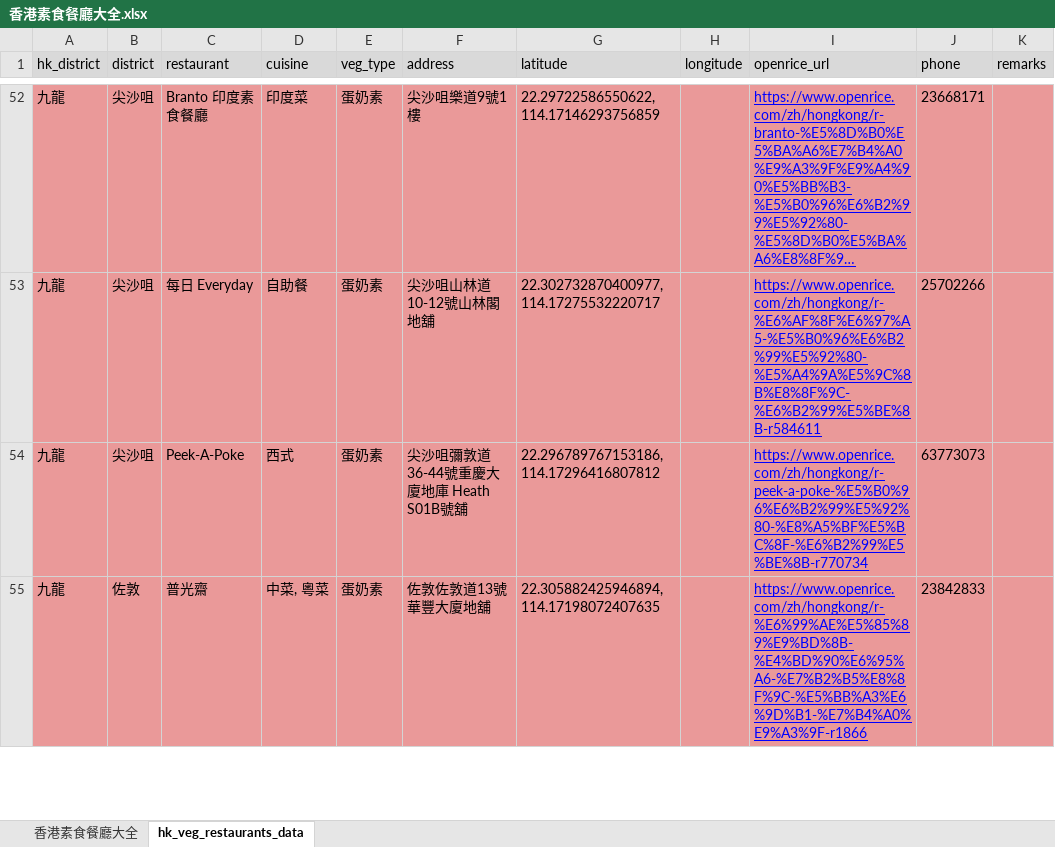
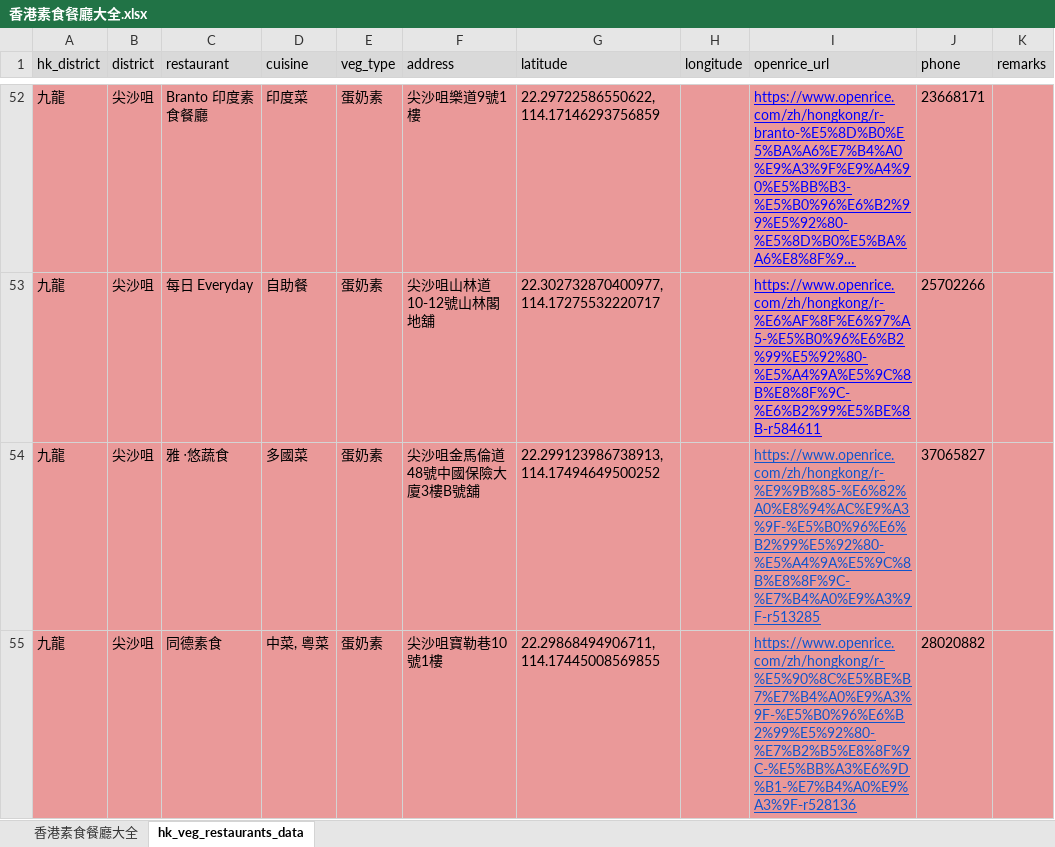
Before and after one commit to lihotim/hk-veg-map, an Excel workbook: docs/香港素食餐廳大全.xlsx, sheet hk_veg_restaurants_data, drawn as a sheet; only a part is shown, gaps mark what is left out; the shorter side is filled out with more unchanged rows; long unchanged cells end in …; values as stored, in another font and other column widths than the file's, no borders; the diff covers the shown part only; the diff names each change by its address in the sheet, - before the commit and + after, or states it on an @@ line.

Commit message:
added data

```diff
--- a/docs/香港素食餐廳大全.xlsx (sheet hk_veg_restaurants_data)
+++ b/docs/香港素食餐廳大全.xlsx (sheet hk_veg_restaurants_data)
+row 54: 九龍 | 尖沙咀 | 雅 ‧悠蔬食 | 多國菜 | 蛋奶素 | 尖沙咀金馬倫道48號中國保險大廈3樓B號舖 | 22.299123986738913, 114.17494649500252 |  | https://www.openrice.com/zh/hongkong/r-%E9%9B%85-%E6%82%A0%E8%94%AC%E9%A3%9F-%E5%B0%96%E6%B2%99%E5%92%80-%E5%A4%9A%E5%9C%8B%E8%8F%9C-%E7%B4%A0%E9%A3%9F-r513285 | 37065827
+row 55: 九龍 | 尖沙咀 | 同德素食 | 中菜, 粵菜 | 蛋奶素 | 尖沙咀寶勒巷10號1樓 | 22.29868494906711, 114.17445008569855 |  | https://www.openrice.com/zh/hongkong/r-%E5%90%8C%E5%BE%B7%E7%B4%A0%E9%A3%9F-%E5%B0%96%E6%B2%99%E5%92%80-%E7%B2%B5%E8%8F%9C-%E5%BB%A3%E6%9D%B1-%E7%B4%A0%E9%A3%9F-r528136 | 28020882
```
Also changed, not shown: 8 added rows elsewhere in this sheet, 3 other files.
